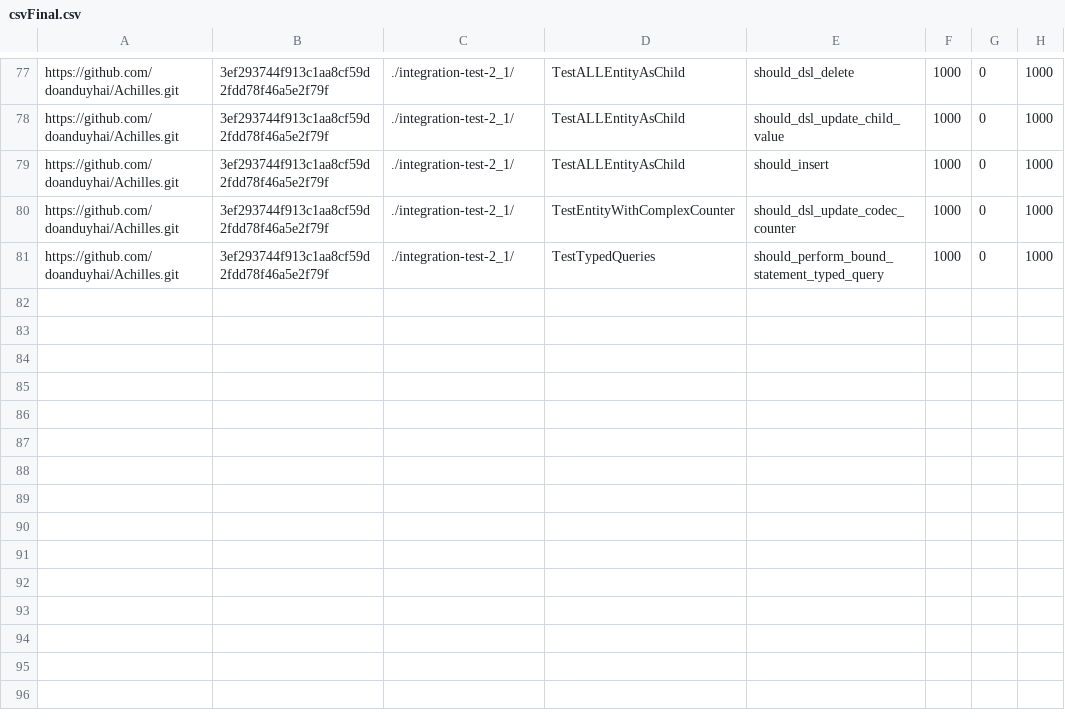
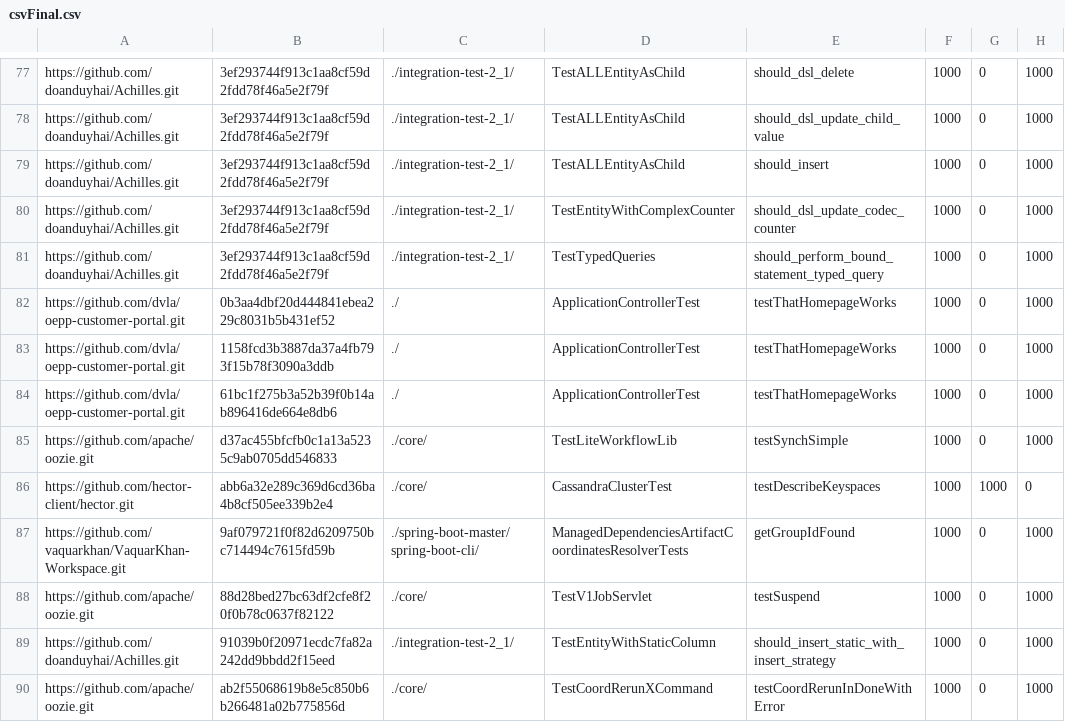
Before and after one commit to valeriapontillo/tesiMagistrale, a CSV file: outputFinal/csvFinal.csv, drawn as a sheet; only a part is shown, gaps mark what is left out; the diff names each change by its address in the sheet, - before the commit and + after, or states it on an @@ line.

```diff
--- a/outputFinal/csvFinal.csv
+++ b/outputFinal/csvFinal.csv
+row 82: https://github.com/dvla/oepp-customer-portal.git | 0b3aa4dbf20d444841ebea229c8031b5b431ef52 | ./ | ApplicationControllerTest | testThatHomepageWorks | 1000 | 0 | 1000
+row 83: https://github.com/dvla/oepp-customer-portal.git | 1158fcd3b3887da37a4fb793f15b78f3090a3ddb | ./ | ApplicationControllerTest | testThatHomepageWorks | 1000 | 0 | 1000
+row 84: https://github.com/dvla/oepp-customer-portal.git | 61bc1f275b3a52b39f0b14ab896416de664e8db6 | ./ | ApplicationControllerTest | testThatHomepageWorks | 1000 | 0 | 1000
+row 85: https://github.com/apache/oozie.git | d37ac455bfcfb0c1a13a5235c9ab0705dd546833 | ./core/ | TestLiteWorkflowLib | testSynchSimple | 1000 | 0 | 1000
+row 86: https://github.com/hector-client/hector.git | abb6a32e289c369d6cd36ba4b8cf505ee339b2e4 | ./core/ | CassandraClusterTest | testDescribeKeyspaces | 1000 | 1000 | 0
+row 87: https://github.com/vaquarkhan/VaquarKhan-Workspace.git | 9af079721f0f82d6209750bc714494c7615fd59b | ./spring-boot-master/spring-boot-cli/ | ManagedDependenciesArtifactCoordinatesResolverTests | getGroupIdFound | 1000 | 0 | 1000
+row 88: https://github.com/apache/oozie.git | 88d28bed27bc63df2cfe8f20f0b78c0637f82122 | ./core/ | TestV1JobServlet | testSuspend | 1000 | 0 | 1000
+row 89: https://github.com/doanduyhai/Achilles.git | 91039b0f20971ecdc7fa82a242dd9bbdd2f15eed | ./integration-test-2_1/ | TestEntityWithStaticColumn | should_insert_static_with_insert_strategy | 1000 | 0 | 1000
+row 90: https://github.com/apache/oozie.git | ab2f55068619b8e5c850b6b266481a02b775856d | ./core/ | TestCoordRerunXCommand | testCoordRerunInDoneWithError | 1000 | 0 | 1000
```
Also changed, not shown: 31 other files.
